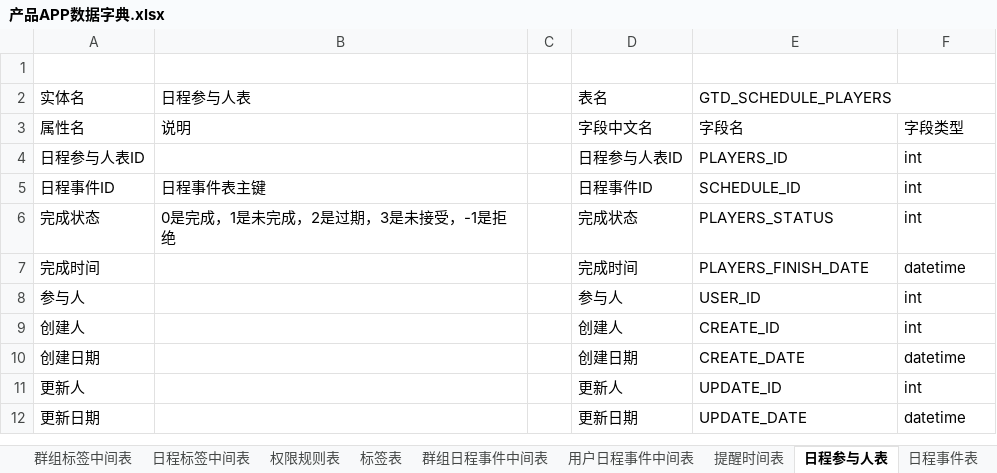
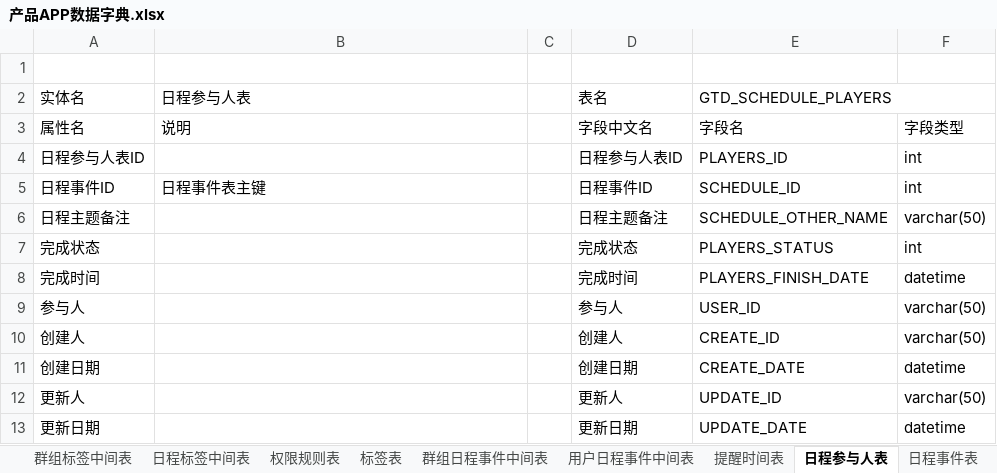
Before and after one commit to XJ-GTD/GTD2, an Excel workbook: A-开发相关文档素材/2.数据库表/产品APP数据字典.xlsx, sheet 日程参与人表, drawn as a sheet; values as stored, in another font and other column widths than the file's, no borders; addresses are those after the commit; the diff names each change by its address in the sheet, - before the commit and + after, or states it on an @@ line.

```diff
--- a/A-开发相关文档素材/2.数据库表/产品APP数据字典.xlsx (sheet 日程参与人表)
+++ b/A-开发相关文档素材/2.数据库表/产品APP数据字典.xlsx (sheet 日程参与人表)
+row 6: 日程主题备注 |  |  | 日程主题备注 | SCHEDULE_OTHER_NAME | varchar(50)
-B7 (日程参与人表): 0是完成，1是未完成，2是过期，3是未接受，-1是拒绝
+B7 (日程参与人表): (empty)
-F9:F10: int
+F9:F10: varchar(50)
-F12: int
+F12: varchar(50)
```
Also changed, not shown: sheet 账户表, sheet 登陆记录表, sheet 日程事件表, sheet 更新日志, sheet 关系人表, sheet 用户表, 6 more sheets, other sheet tabs, A-开发相关文档素材/5.其他文档/项目发展方案.xlsx, 3 other files.
